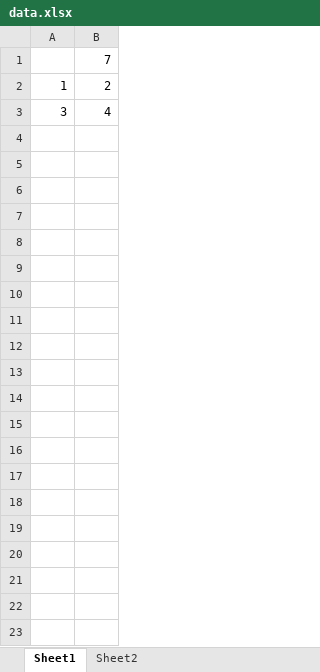
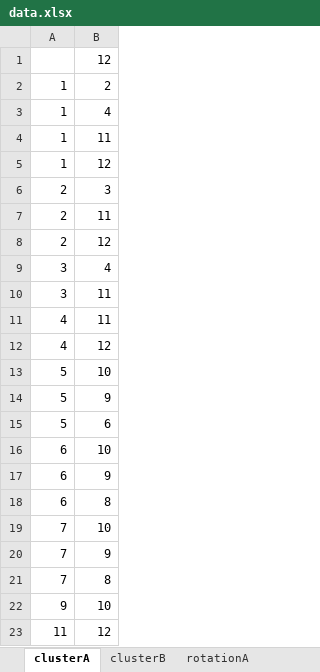
Before and after one commit to amytian789/thesis-gc, an Excel workbook: data.xlsx, sheet clusterA, drawn as a sheet; values as stored, in another font and other column widths than the file's, no borders; the diff names each change by its address in the sheet, - before the commit and + after, or states it on an @@ line.

```diff
--- a/data.xlsx (sheet clusterA)
+++ b/data.xlsx (sheet clusterA)
-sheet tab: Sheet1
+sheet tab: clusterA
-sheet tab: Sheet2
+sheet tab: clusterB
+sheet tab: rotationA
-B1: 7
+B1: 12
+row 3: 1 | 4
+row 4: 1 | 11
+row 5: 1 | 12
+row 6: 2 | 3
+row 7: 2 | 11
+row 8: 2 | 12
+row 10: 3 | 11
+row 11: 4 | 11
+row 12: 4 | 12
+row 13: 5 | 10
+row 14: 5 | 9
+row 15: 5 | 6
+row 16: 6 | 10
+row 17: 6 | 9
+row 18: 6 | 8
+row 19: 7 | 10
+row 20: 7 | 9
+row 21: 7 | 8
+row 22: 9 | 10
+row 23: 11 | 12
```
Also changed, not shown: sheet clusterB, other sheet tabs, 2 other files.
